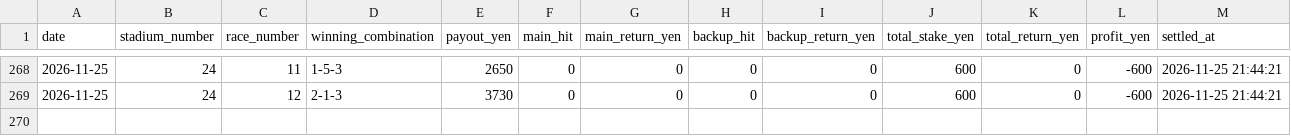
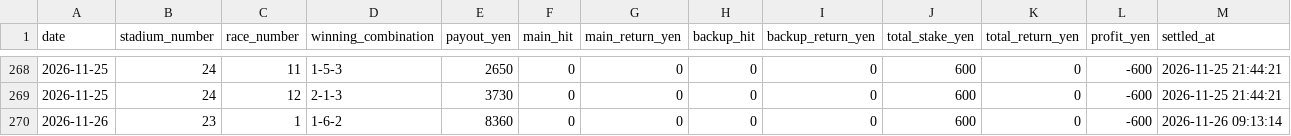
Before and after one commit to macchi1014-oss/boat-race-auto, a CSV file: data/race_results.csv, drawn as a sheet; only a part is shown, gaps mark what is left out; the diff names each change by its address in the sheet, - before the commit and + after, or states it on an @@ line.

```diff
--- a/data/race_results.csv
+++ b/data/race_results.csv
+row 270: 2026-11-26 | 23 | 1 | 1-6-2 | 8360 | 0 | 0 | 0 | 0 | 600 | 0 | -600 | 2026-11-26 09:13:14
```
Also changed, not shown: data/predictions.csv, data/race_analysis.csv, 3 other files.
